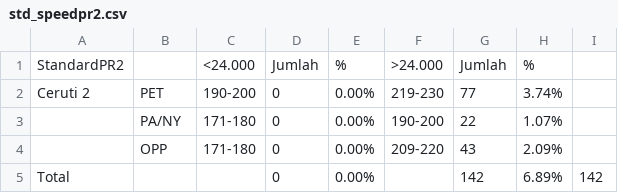
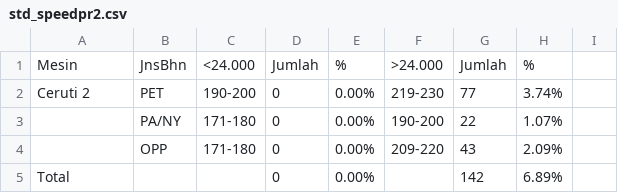
Before and after one commit to Decko048/class, a CSV file: std_speedpr2.csv, drawn as a sheet; the diff names each change by its address in the sheet, - before the commit and + after, or states it on an @@ line.

```diff
--- a/std_speedpr2.csv
+++ b/std_speedpr2.csv
-A1: StandardPR2
+A1: Mesin
-B1: (empty)
+B1: JnsBhn
-I5: 142
+I5: (empty)
```
Also changed, not shown: std_speedpr1.csv, 2 other files.
